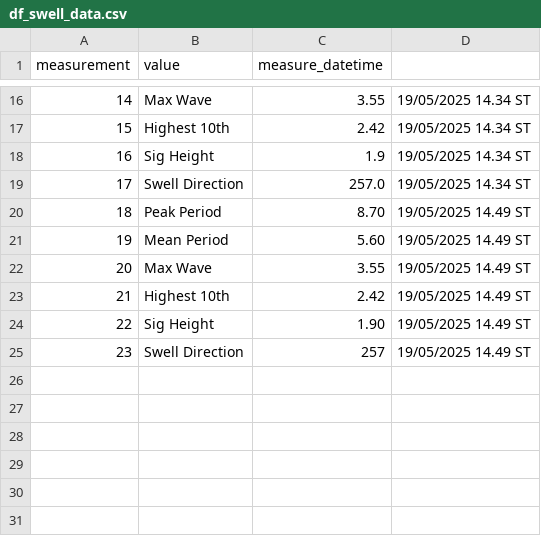
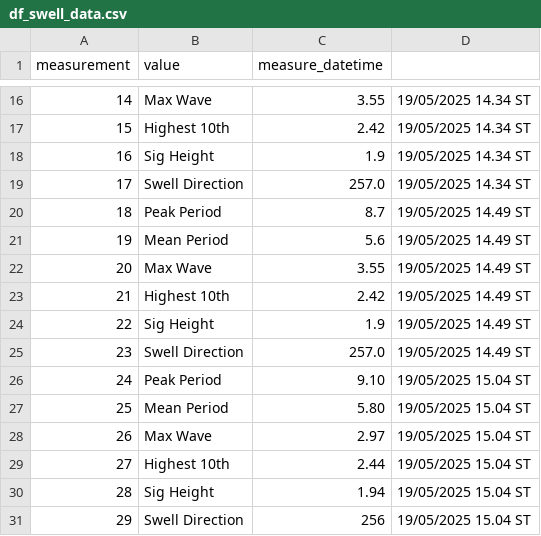
Before and after one commit to Hamish-StonyAnalytics/enviro-data, a CSV file: data/df_swell_data.csv (was df_swell_data.csv), drawn as a sheet; only a part is shown, gaps mark what is left out.

```diff
--- a/df_swell_data.csv
+++ b/data/df_swell_data.csv
@@ -19,7 +19,13 @@ measurement,value,measure_datetime
 17,Swell Direction,257.0,19/05/2025 14.34 ST
-18,Peak Period,8.70,19/05/2025 14.49 ST
-19,Mean Period,5.60,19/05/2025 14.49 ST
+18,Peak Period,8.7,19/05/2025 14.49 ST
+19,Mean Period,5.6,19/05/2025 14.49 ST
 20,Max Wave,3.55,19/05/2025 14.49 ST
 21,Highest 10th,2.42,19/05/2025 14.49 ST
-22,Sig Height,1.90,19/05/2025 14.49 ST
-23,Swell Direction,257,19/05/2025 14.49 ST
+22,Sig Height,1.9,19/05/2025 14.49 ST
+23,Swell Direction,257.0,19/05/2025 14.49 ST
+24,Peak Period,9.10,19/05/2025 15.04 ST
+25,Mean Period,5.80,19/05/2025 15.04 ST
+26,Max Wave,2.97,19/05/2025 15.04 ST
+27,Highest 10th,2.44,19/05/2025 15.04 ST
+28,Sig Height,1.94,19/05/2025 15.04 ST
+29,Swell Direction,256,19/05/2025 15.04 ST
```
Also changed, not shown: notebooks/df_swell_data.csv, 17 other files.
